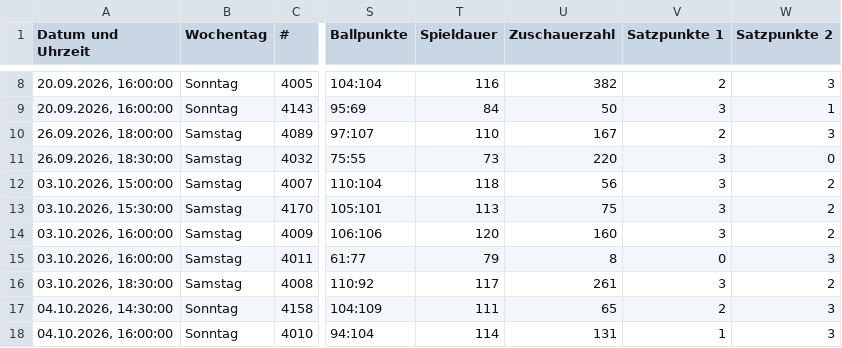
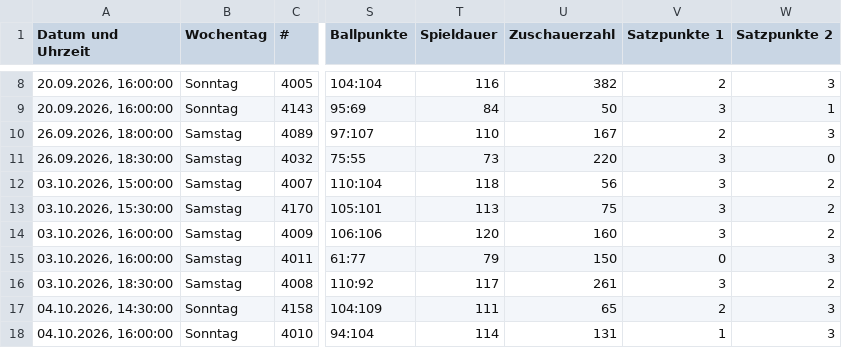
Before and after one commit to uscmuenster/USC-Spielplaene, a CSV file: csvdata/Spielplan_2._Bundesliga_Frauen_Nord.csv, drawn as a sheet; only a part is shown, gaps mark what is left out; the diff names each change by its address in the sheet, - before the commit and + after, or states it on an @@ line.

```diff
--- a/csvdata/Spielplan_2._Bundesliga_Frauen_Nord.csv
+++ b/csvdata/Spielplan_2._Bundesliga_Frauen_Nord.csv
-U15 (Zuschauerzahl): 8
+U15 (Zuschauerzahl): 150
```
